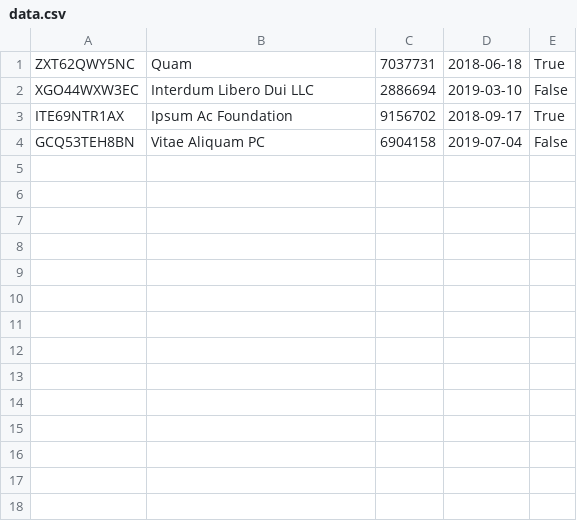
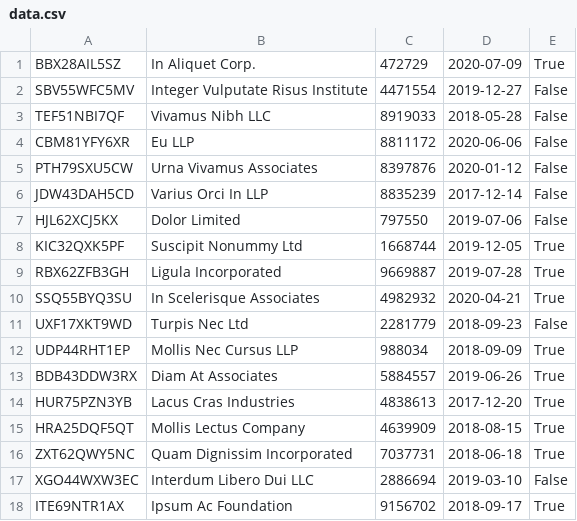
Before and after one commit to 6aligula/PHP_CRUD_CSV, a CSV file: data.csv, drawn as a sheet.

```diff
--- a/data.csv
+++ b/data.csv
@@ -1,4 +1,18 @@
-ZXT62QWY5NC,"Quam ",7037731,2018-06-18,True
+BBX28AIL5SZ,"In Aliquet Corp.",472729,2020-07-09,True
+SBV55WFC5MV,"Integer Vulputate Risus Institute",4471554,2019-12-27,False
+TEF51NBI7QF,"Vivamus Nibh LLC",8919033,2018-05-28,False
+CBM81YFY6XR,"Eu LLP",8811172,2020-06-06,False
+PTH79SXU5CW,"Urna Vivamus Associates",8397876,2020-01-12,False
+JDW43DAH5CD,"Varius Orci In LLP",8835239,2017-12-14,False
+HJL62XCJ5KX,"Dolor Limited",797550,2019-07-06,False
+KIC32QXK5PF,"Suscipit Nonummy Ltd",1668744,2019-12-05,True
+RBX62ZFB3GH,"Ligula Incorporated",9669887,2019-07-28,True
+SSQ55BYQ3SU,"In Scelerisque Associates",4982932,2020-04-21,True
+UXF17XKT9WD,"Turpis Nec Ltd",2281779,2018-09-23,False
+UDP44RHT1EP,"Mollis Nec Cursus LLP",988034,2018-09-09,True
+BDB43DDW3RX,"Diam At Associates",5884557,2019-06-26,True
+HUR75PZN3YB,"Lacus Cras Industries",4838613,2017-12-20,True
+HRA25DQF5QT,"Mollis Lectus Company",4639909,2018-08-15,True
+ZXT62QWY5NC,"Quam Dignissim Incorporated",7037731,2018-06-18,True
 XGO44WXW3EC,"Interdum Libero Dui LLC",2886694,2019-03-10,False
 ITE69NTR1AX,"Ipsum Ac Foundation",9156702,2018-09-17,True
-GCQ53TEH8BN,"Vitae Aliquam PC",6904158,2019-07-04,False
```
Also changed, not shown: 5 other files.
